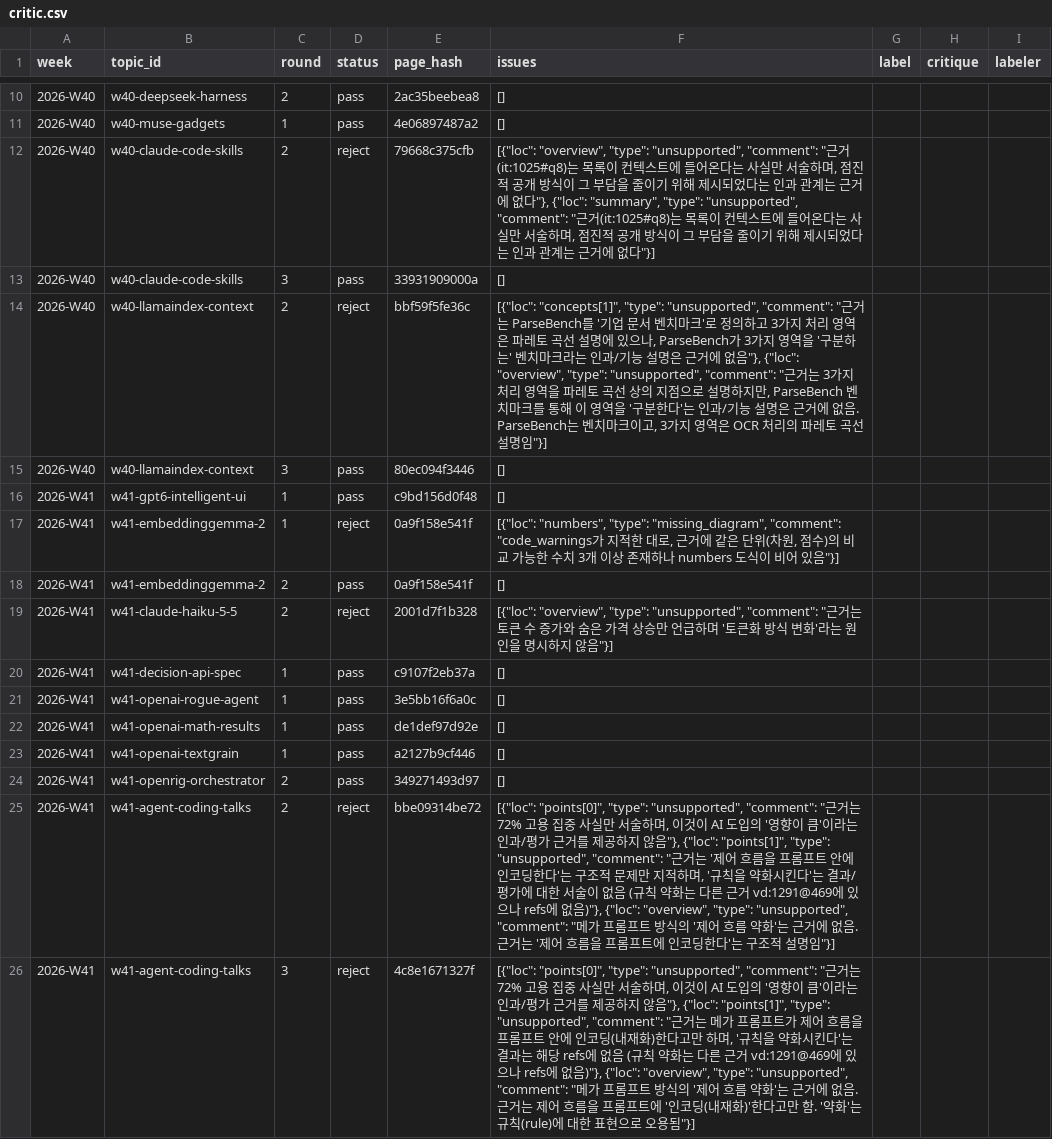
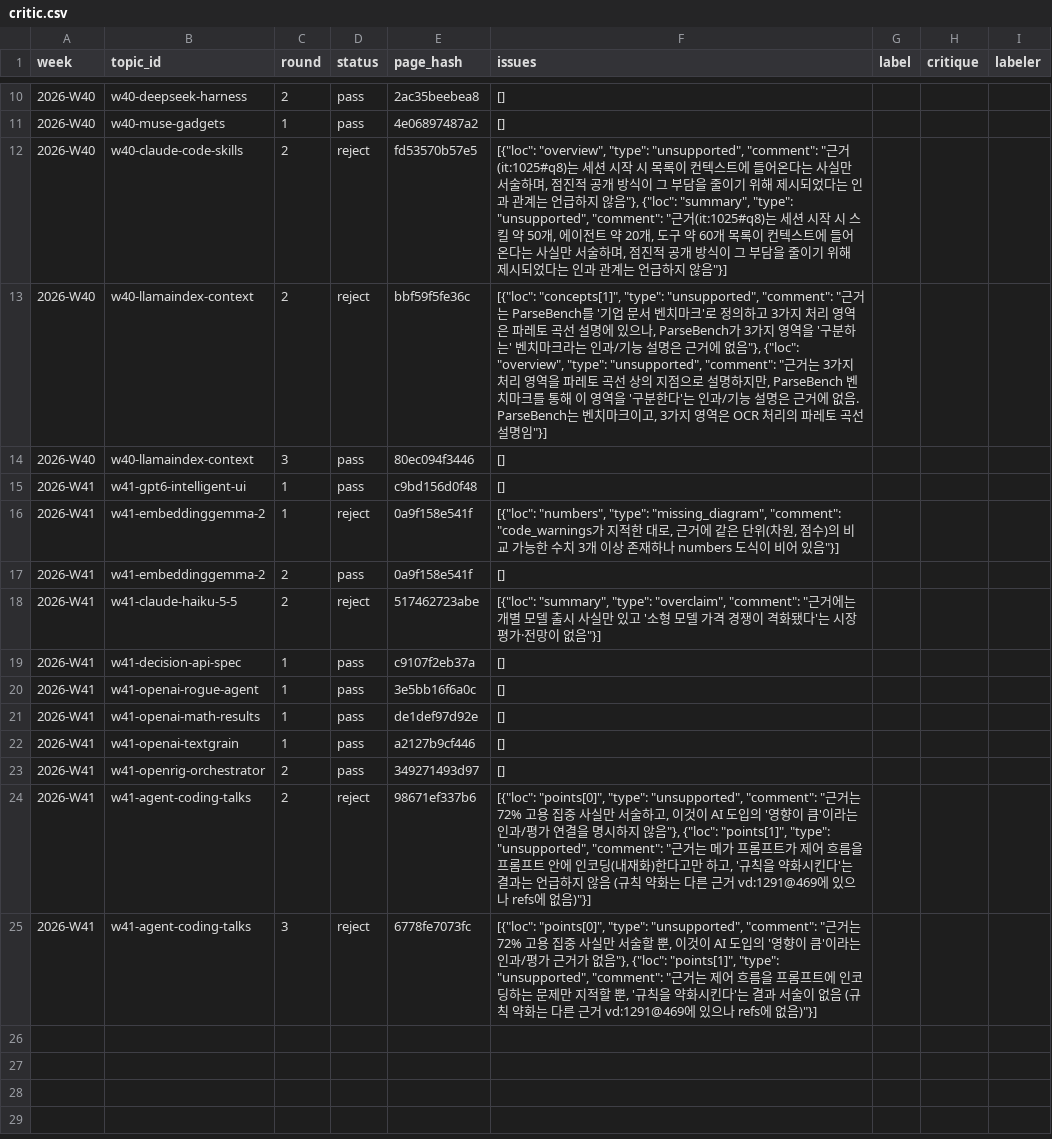
Before and after one commit to jjiisub/trendsit, a CSV file: eval/labels/critic.csv, drawn as a sheet; only a part is shown, gaps mark what is left out.

```diff
--- a/eval/labels/critic.csv
+++ b/eval/labels/critic.csv
@@ -11,4 +11,3 @@ week,topic_id,round,status,page_hash,issues,label,critique,labeler
 2026-W40,w40-muse-gadgets,1,pass,4e06897487a2,[],,,
-2026-W40,w40-claude-code-skills,2,reject,79668c375cfb,"[{""loc"": ""overview"", ""type"": ""unsupported"", ""comment"": ""근거(it:1025#q8)는 목록이 컨텍스트에 들어온다는 사실만 서술하며, 점진적 공개 방식이 그 부담을 줄이기 위해 제시되었다는 인과 관계는 근거에 없다""}, {""loc"": ""summary"", ""type"": ""unsupported"", ""comment"": ""근거(it:1025#q8)는 목록이 컨텍스트에 들어온다는 사실만 서술하며, 점진적 공개 방식이 그 부담을 줄이기 위해 제시되었다는 인과 관계는 근거에 없다""}]",,,
-2026-W40,w40-claude-code-skills,3,pass,33931909000a,[],,,
+2026-W40,w40-claude-code-skills,2,reject,fd53570b57e5,"[{""loc"": ""overview"", ""type"": ""unsupported"", ""comment"": ""근거(it:1025#q8)는 세션 시작 시 목록이 컨텍스트에 들어온다는 사실만 서술하며, 점진적 공개 방식이 그 부담을 줄이기 위해 제시되었다는 인과 관계는 언급하지 않음""}, {""loc"": ""summary"", ""type"": ""unsupported"", ""comment"": ""근거(it:1025#q8)는 세션 시작 시 스킬 약 50개, 에이전트 약 20개, 도구 약 60개 목록이 컨텍스트에 들어온다는 사실만 서술하며, 점진적 공개 방식이 그 부담을 줄이기 위해 제시되었다는 인과 관계는 언급하지 않음""}]",,,
 2026-W40,w40-llamaindex-context,2,reject,bbf59f5fe36c,"[{""loc"": ""concepts[1]"", ""type"": ""unsupported"", ""comment"": ""근거는 ParseBench를 '기업 문서 벤치마크'로 정의하고 3가지 처리 영역은 파레토 곡선 설명에 있으나, ParseBench가 3가지 영역을 '구분하는' 벤치마크라는 인과/기능 설명은 근거에 없음""}, {""loc"": ""overview"", ""type"": ""unsupported"", ""comment"": ""근거는 3가지 처리 영역을 파레토 곡선 상의 지점으로 설명하지만, ParseBench 벤치마크를 통해 이 영역을 '구분한다'는 인과/기능 설명은 근거에 없음. ParseBench는 벤치마크이고, 3가지 영역은 OCR 처리의 파레토 곡선 설명임""}]",,,
@@ -18,3 +17,3 @@ week,topic_id,round,status,page_hash,issues,label,critique,labeler
 2026-W41,w41-embeddinggemma-2,2,pass,0a9f158e541f,[],,,
-2026-W41,w41-claude-haiku-5-5,2,reject,2001d7f1b328,"[{""loc"": ""overview"", ""type"": ""unsupported"", ""comment"": ""근거는 토큰 수 증가와 숨은 가격 상승만 언급하며 '토큰화 방식 변화'라는 원인을 명시하지 않음""}]",,,
+2026-W41,w41-claude-haiku-5-5,2,reject,517462723abe,"[{""loc"": ""summary"", ""type"": ""overclaim"", ""comment"": ""근거에는 개별 모델 출시 사실만 있고 '소형 모델 가격 경쟁이 격화됐다'는 시장 평가·전망이 없음""}]",,,
 2026-W41,w41-decision-api-spec,1,pass,c9107f2eb37a,[],,,
@@ -24,3 +23,3 @@ week,topic_id,round,status,page_hash,issues,label,critique,labeler
 2026-W41,w41-openrig-orchestrator,2,pass,349271493d97,[],,,
-2026-W41,w41-agent-coding-talks,2,reject,bbe09314be72,"[{""loc"": ""points[0]"", ""type"": ""unsupported"", ""comment"": ""근거는 72% 고용 집중 사실만 서술하며, 이것이 AI 도입의 '영향이 큼'이라는 인과/평가 근거를 제공하지 않음""}, {""loc"": ""points[1]"", ""type"": ""unsupported"", ""comment"": ""근거는 '제어 흐름을 프롬프트 안에 인코딩한다'는 구조적 문제만 지적하며, '규칙을 약화시킨다'는 결과/평가에 대한 서술이 없음 (규칙 약화는 다른 근거 vd:1291@469에 있으나 refs에 없음)""}, {""loc"": ""overview"", ""type"": ""unsupported"", ""comment"": ""메가 프롬프트 방식의 '제어 흐름 약화'는 근거에 없음. 근거는 '제어 흐름을 프롬프트에 인코딩한다'는 구조적 설명임""}]",,,
-2026-W41,w41-agent-coding-talks,3,reject,4c8e1671327f,"[{""loc"": ""points[0]"", ""type"": ""unsupported"", ""comment"": ""근거는 72% 고용 집중 사실만 서술하며, 이것이 AI 도입의 '영향이 큼'이라는 인과/평가 근거를 제공하지 않음""}, {""loc"": ""points[1]"", ""type"": ""unsupported"", ""comment"": ""근거는 메가 프롬프트가 제어 흐름을 프롬프트 안에 인코딩(내재화)한다고만 하며, '규칙을 약화시킨다'는 결과는 해당 refs에 없음 (규칙 약화는 다른 근거 vd:1291@469에 있으나 refs에 없음)""}, {""loc"": ""overview"", ""type"": ""unsupported"", ""comment"": ""메가 프롬프트 방식의 '제어 흐름 약화'는 근거에 없음. 근거는 제어 흐름을 프롬프트에 '인코딩(내재화)'한다고만 함. '약화'는 규칙(rule)에 대한 표현으로 오용됨""}]",,,
+2026-W41,w41-agent-coding-talks,2,reject,98671ef337b6,"[{""loc"": ""points[0]"", ""type"": ""unsupported"", ""comment"": ""근거는 72% 고용 집중 사실만 서술하고, 이것이 AI 도입의 '영향이 큼'이라는 인과/평가 연결을 명시하지 않음""}, {""loc"": ""points[1]"", ""type"": ""unsupported"", ""comment"": ""근거는 메가 프롬프트가 제어 흐름을 프롬프트 안에 인코딩(내재화)한다고만 하고, '규칙을 약화시킨다'는 결과는 언급하지 않음 (규칙 약화는 다른 근거 vd:1291@469에 있으나 refs에 없음)""}]",,,
+2026-W41,w41-agent-coding-talks,3,reject,6778fe7073fc,"[{""loc"": ""points[0]"", ""type"": ""unsupported"", ""comment"": ""근거는 72% 고용 집중 사실만 서술할 뿐, 이것이 AI 도입의 '영향이 큼'이라는 인과/평가 근거가 없음""}, {""loc"": ""points[1]"", ""type"": ""unsupported"", ""comment"": ""근거는 제어 흐름을 프롬프트에 인코딩하는 문제만 지적할 뿐, '규칙을 약화시킨다'는 결과 서술이 없음 (규칙 약화는 다른 근거 vd:1291@469에 있으나 refs에 없음)""}]",,,
```
Also changed, not shown: eval/labels/writer.csv, 5 other files.
